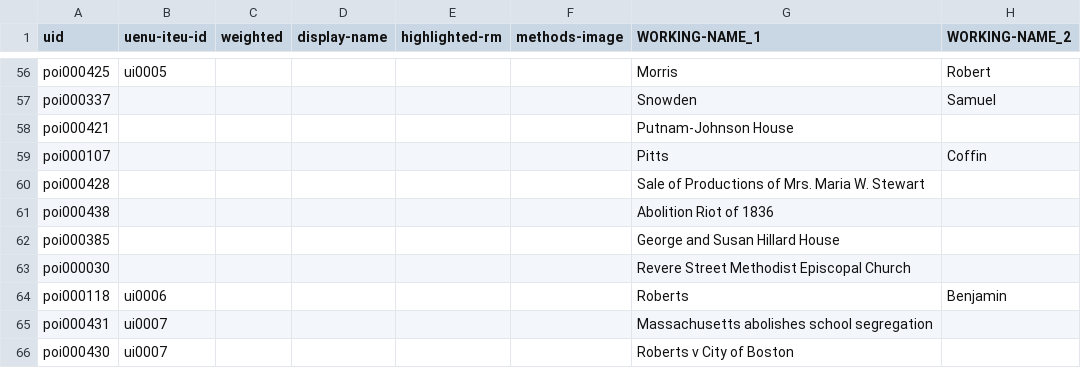
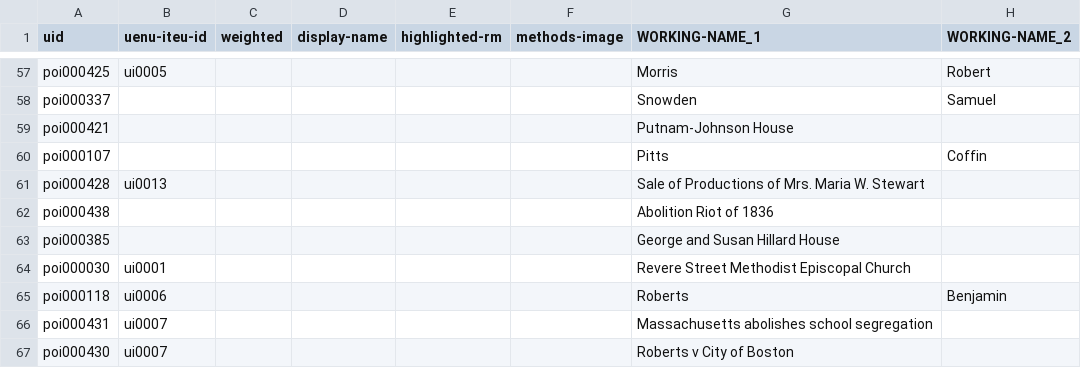
Before and after one commit to HarvardMapCollection/historic-black-boston-data, a CSV file: hmc-created/app/pois.csv, drawn as a sheet; only a part is shown, gaps mark what is left out; addresses are those after the commit; the diff covers the shown part only; the diff names each change by its address in the sheet, - before the commit and + after, or states it on an @@ line.

```diff
--- a/hmc-created/app/pois.csv
+++ b/hmc-created/app/pois.csv
-B61 (uenu-iteu-id): (empty)
+B61 (uenu-iteu-id): ui0013
-B64 (uenu-iteu-id): (empty)
+B64 (uenu-iteu-id): ui0001
```
Also changed, not shown: 7 added rows, 1 removed row and 44 edited cells elsewhere in this file, hmc-created/app/menu-items.csv.
